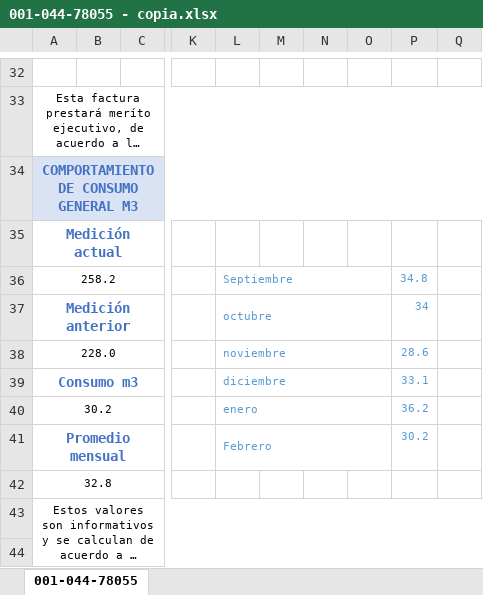
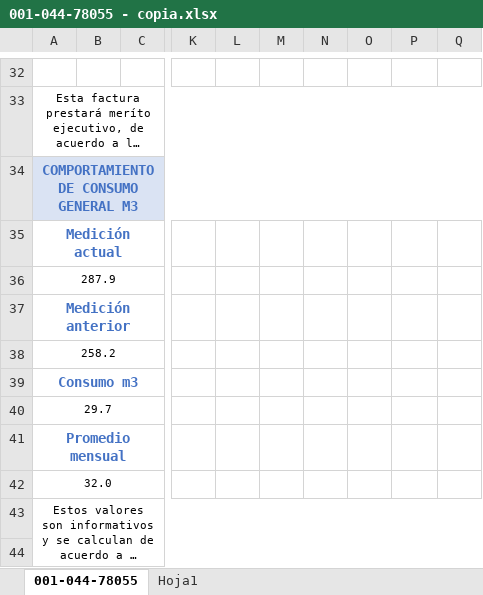
Before and after one commit to brahiamcarmen/SAI, an Excel workbook: static/ModeloFactura/001-044-78055 - copia.xlsx, sheet 001-044-78055, drawn as a sheet; only a part is shown, gaps mark what is left out; long unchanged cells end in …; values as stored, in another font and other column widths than the file's, no borders; charts and pictures not drawn; removed rows and columns are numbered as before the commit, all else as after; rows hold the shown columns only; the diff names each change by its address in the sheet, - before the commit and + after, or states it on an @@ line.

```diff
--- a/static/ModeloFactura/001-044-78055 - copia.xlsx (sheet 001-044-78055)
+++ b/static/ModeloFactura/001-044-78055 - copia.xlsx (sheet 001-044-78055)
+sheet tab: Hoja1
-row 36: 258.2 |  |  |  | Septiembre |  |  |  | 34.8
+row 36: 287.9
-L37: octubre
+L37: (empty)
-L37:O37 merged
-P37: 34
+P37: (empty)
-row 38: 228.0 |  |  |  | noviembre |  |  |  | 28.6
+row 38: 258.2
-L39: diciembre
+L39: (empty)
-L39:O39 merged
-P39: 33.1
+P39: (empty)
-row 40: 30.2 |  |  |  | enero |  |  |  | 36.2
+row 40: 29.7
-L41: Febrero
+L41: (empty)
-L41:O41 merged
-P41: 30.2
+P41: (empty)
-A42: 32.8
+A42: 32.0
```
Also changed, not shown: charts or pictures, static/ModeloFactura/001-044-78055.xlsx, 15 other files.
